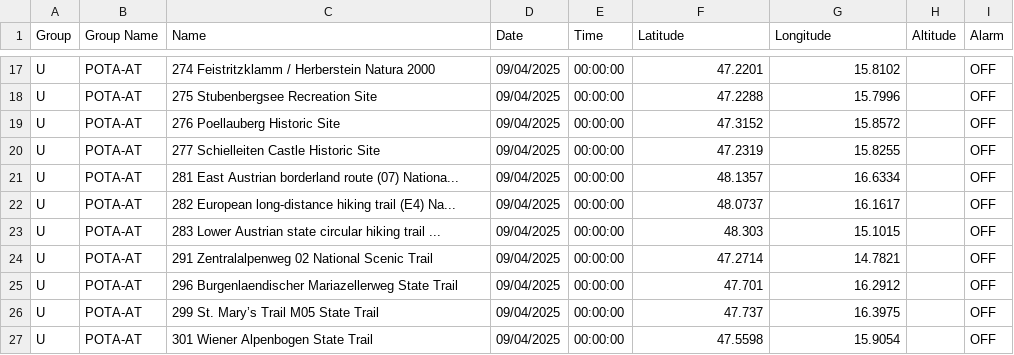
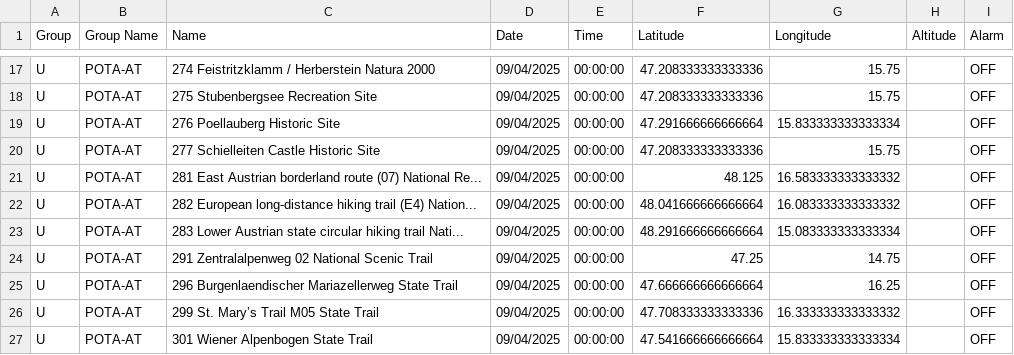
Before and after one commit to OrionGamerCat/codeplug, a CSV file: POTA-GPS/Austria/AT-ST.csv, drawn as a sheet; only a part is shown, gaps mark what is left out; the diff covers the shown part only; the diff names each change by its address in the sheet, - before the commit and + after, or states it on an @@ line.

```diff
--- a/POTA-GPS/Austria/AT-ST.csv
+++ b/POTA-GPS/Austria/AT-ST.csv
-F17 (Latitude): 47.2201
+F17 (Latitude): 47.208333333333336
-G17 (Longitude): 15.8102
+G17 (Longitude): 15.75
-F18 (Latitude): 47.2288
+F18 (Latitude): 47.208333333333336
-G18 (Longitude): 15.7996
+G18 (Longitude): 15.75
-F19 (Latitude): 47.3152
+F19 (Latitude): 47.291666666666664
-G19 (Longitude): 15.8572
+G19 (Longitude): 15.833333333333334
-F20 (Latitude): 47.2319
+F20 (Latitude): 47.208333333333336
-G20 (Longitude): 15.8255
+G20 (Longitude): 15.75
-C21 (Name): …route (07) Nationa...
+C21 (Name): …route (07) National Re...
-F21 (Latitude): 48.1357
+F21 (Latitude): 48.125
-G21 (Longitude): 16.6334
+G21 (Longitude): 16.583333333333332
-C22 (Name): …trail (E4) Na...
+C22 (Name): …trail (E4) Nation...
-F22 (Latitude): 48.0737
+F22 (Latitude): 48.041666666666664
-G22 (Longitude): 16.1617
+G22 (Longitude): 16.083333333333332
-C23 (Name): …hiking trail ...
+C23 (Name): …hiking trail Nati...
-F23 (Latitude): 48.303
+F23 (Latitude): 48.291666666666664
-G23 (Longitude): 15.1015
+G23 (Longitude): 15.083333333333334
-F24 (Latitude): 47.2714
+F24 (Latitude): 47.25
-G24 (Longitude): 14.7821
+G24 (Longitude): 14.75
-F25 (Latitude): 47.701
+F25 (Latitude): 47.666666666666664
-G25 (Longitude): 16.2912
+G25 (Longitude): 16.25
-F26 (Latitude): 47.737
+F26 (Latitude): 47.708333333333336
-G26 (Longitude): 16.3975
+G26 (Longitude): 16.333333333333332
-F27 (Latitude): 47.5598
+F27 (Latitude): 47.541666666666664
-G27 (Longitude): 15.9054
+G27 (Longitude): 15.833333333333334
```
Also changed, not shown: 31 edited cells elsewhere in this file, POTA-GPS/Austria/AT-KA.csv, POTA-GPS/Singapore/SG-CS.csv, 8 other files.
